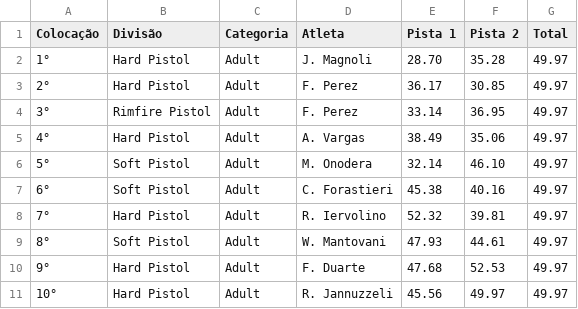
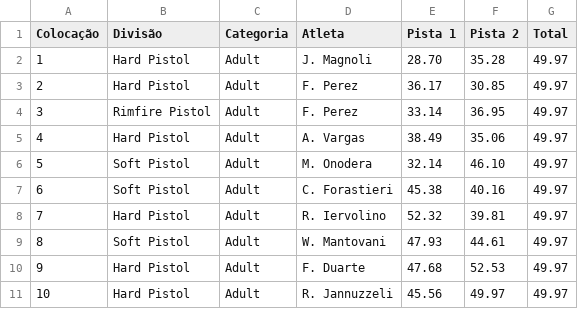
Before and after one commit to tpuggi/taubate-shooting-club, a CSV file: public/contexts/ranking/ranking.csv, drawn as a sheet.

```diff
--- a/public/contexts/ranking/ranking.csv
+++ b/public/contexts/ranking/ranking.csv
@@ -1,11 +1,11 @@
 Colocação,Divisão,Categoria,Atleta,Pista 1,Pista 2,Total
-1°,Hard Pistol,Adult,J. Magnoli,28.70,35.28,49.97
-2°,Hard Pistol,Adult,F. Perez,36.17,30.85,49.97
-3°,Rimfire Pistol,Adult,F. Perez,33.14,36.95,49.97
-4°,Hard Pistol,Adult,A. Vargas,38.49,35.06,49.97
-5°,Soft Pistol,Adult,M. Onodera,32.14,46.10,49.97
-6°,Soft Pistol,Adult,C. Forastieri,45.38,40.16,49.97
-7°,Hard Pistol,Adult,R. Iervolino,52.32,39.81,49.97
-8°,Soft Pistol,Adult,W. Mantovani,47.93,44.61,49.97
-9°,Hard Pistol,Adult,F. Duarte,47.68,52.53,49.97
-10°,Hard Pistol,Adult,R. Jannuzzeli,45.56,49.97,49.97
+1,Hard Pistol,Adult,J. Magnoli,28.70,35.28,49.97
+2,Hard Pistol,Adult,F. Perez,36.17,30.85,49.97
+3,Rimfire Pistol,Adult,F. Perez,33.14,36.95,49.97
+4,Hard Pistol,Adult,A. Vargas,38.49,35.06,49.97
+5,Soft Pistol,Adult,M. Onodera,32.14,46.10,49.97
+6,Soft Pistol,Adult,C. Forastieri,45.38,40.16,49.97
+7,Hard Pistol,Adult,R. Iervolino,52.32,39.81,49.97
+8,Soft Pistol,Adult,W. Mantovani,47.93,44.61,49.97
+9,Hard Pistol,Adult,F. Duarte,47.68,52.53,49.97
+10,Hard Pistol,Adult,R. Jannuzzeli,45.56,49.97,49.97
```
Also changed, not shown: 17 other files.
